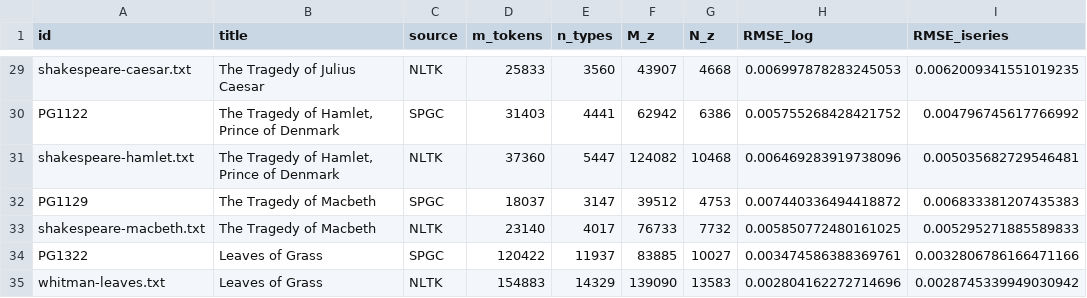
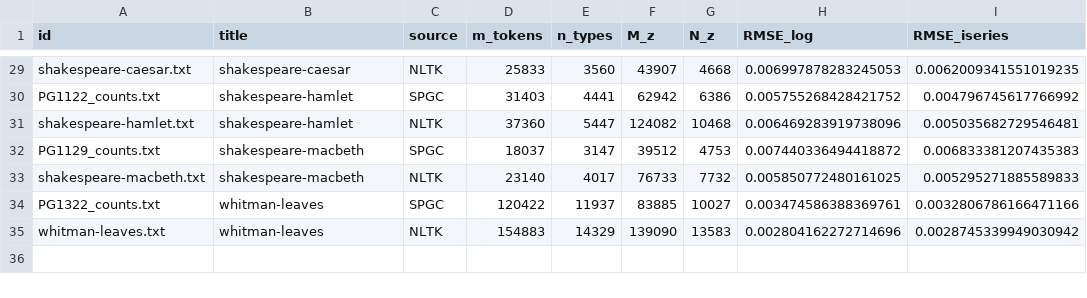
Before and after one commit to VictorDavis/legomena, a CSV file: data/books.csv, drawn as a sheet; only a part is shown, gaps mark what is left out; the diff covers the shown part only; the diff names each change by its address in the sheet, - before the commit and + after, or states it on an @@ line.

```diff
--- a/data/books.csv
+++ b/data/books.csv
-B29 (title): The Tragedy of Julius Caesar
+B29 (title): shakespeare-caesar
-A30 (id): PG1122
+A30 (id): PG1122_counts.txt
-B30:B31 (title): The Tragedy of Hamlet, Prince of Denmark
+B30:B31 (title): shakespeare-hamlet
-A32 (id): PG1129
+A32 (id): PG1129_counts.txt
-B32:B33 (title): The Tragedy of Macbeth
+B32:B33 (title): shakespeare-macbeth
-A34 (id): PG1322
+A34 (id): PG1322_counts.txt
-B34:B35 (title): Leaves of Grass
+B34:B35 (title): whitman-leaves
```
Also changed, not shown: 41 edited cells elsewhere in this file.
